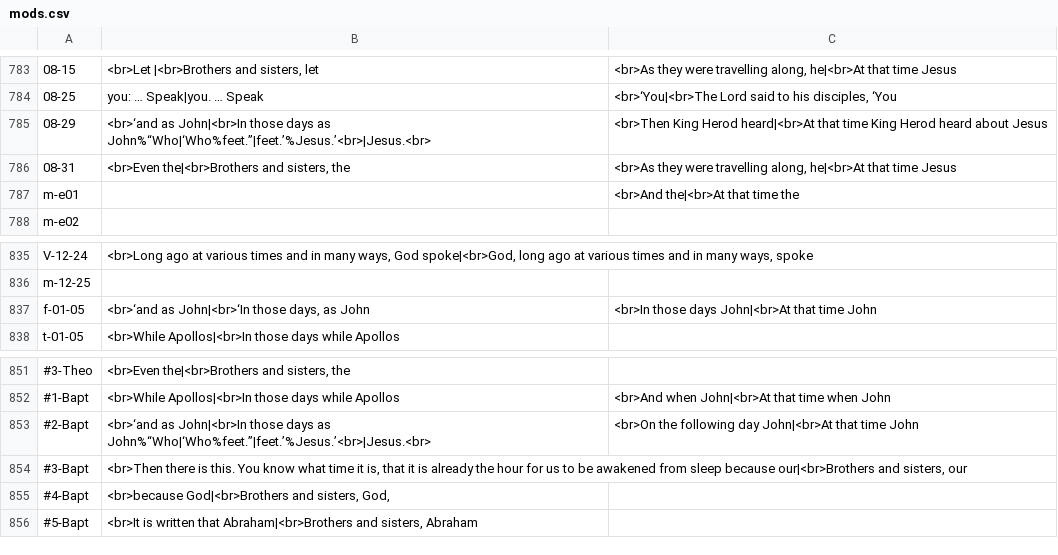
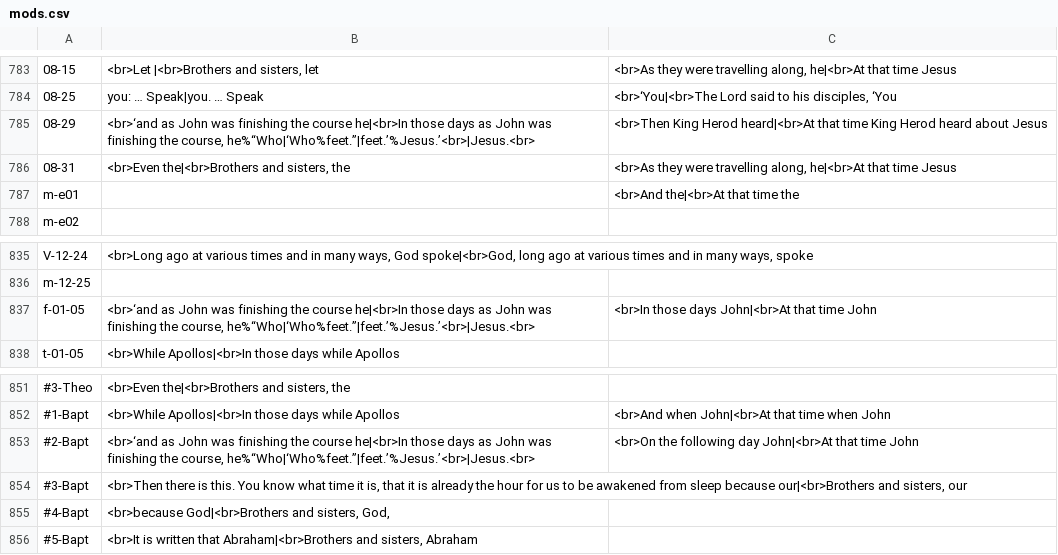
Before and after one commit to cmbryan/yocal, a CSV file: db/mods.csv, drawn as a sheet; only a part is shown, gaps mark what is left out; the diff names each change by its address in the sheet, - before the commit and + after, or states it on an @@ line.

```diff
--- a/db/mods.csv
+++ b/db/mods.csv
-B785: <br>‘and as John|<br>In those days as John%“Who|‘Who%feet.”|feet.’%Jesus.’<br>|Jesus.<br>
+B785: <br>‘and as John was finishing the course he|<br>In those days as John was finishing the course, he%“Who|‘Who%feet.”|feet.’%Jesus.’<br>|Jesus.<br>
-B837: <br>‘and as John|<br>‘In those days, as John
+B837: <br>‘and as John was finishing the course he|<br>In those days as John was finishing the course, he%“Who|‘Who%feet.”|feet.’%Jesus.’<br>|Jesus.<br>
-B853: <br>‘and as John|<br>In those days as John%“Who|‘Who%feet.”|feet.’%Jesus.’<br>|Jesus.<br>
+B853: <br>‘and as John was finishing the course he|<br>In those days as John was finishing the course, he%“Who|‘Who%feet.”|feet.’%Jesus.’<br>|Jesus.<br>
```
Also changed, not shown: 3 other files.
